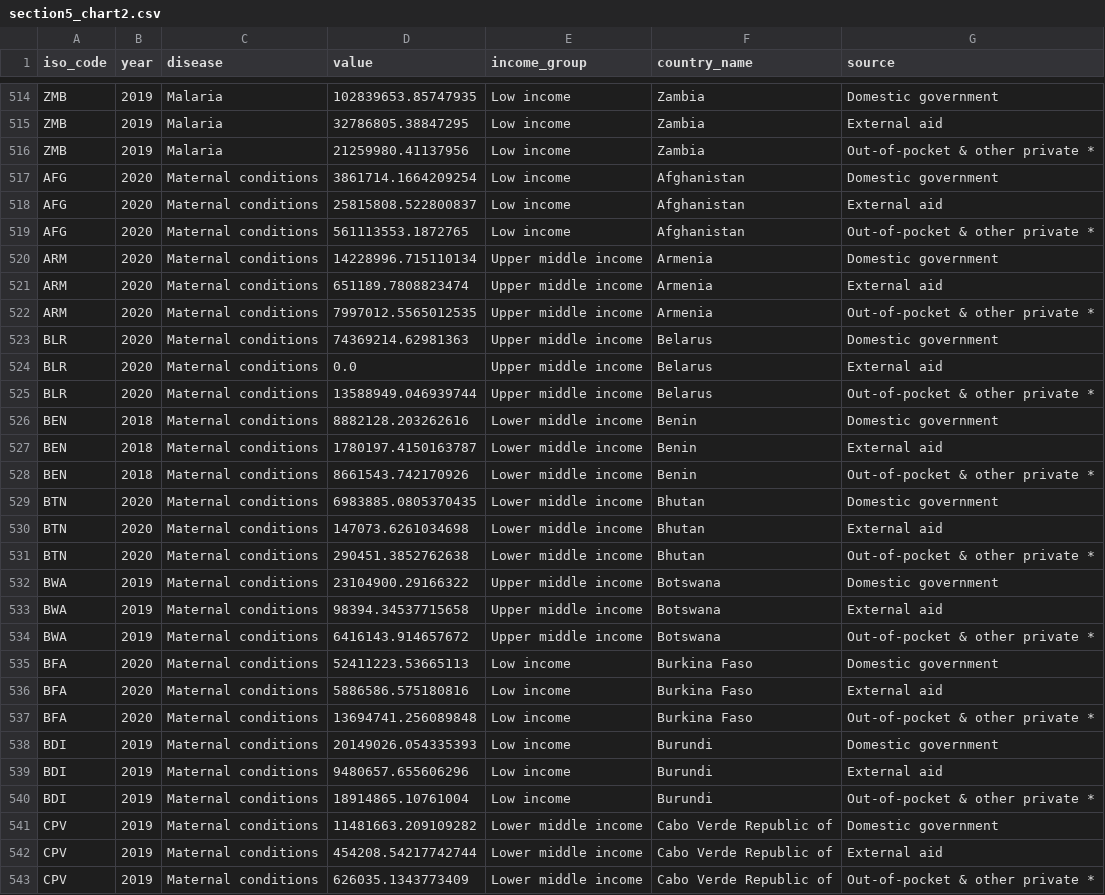
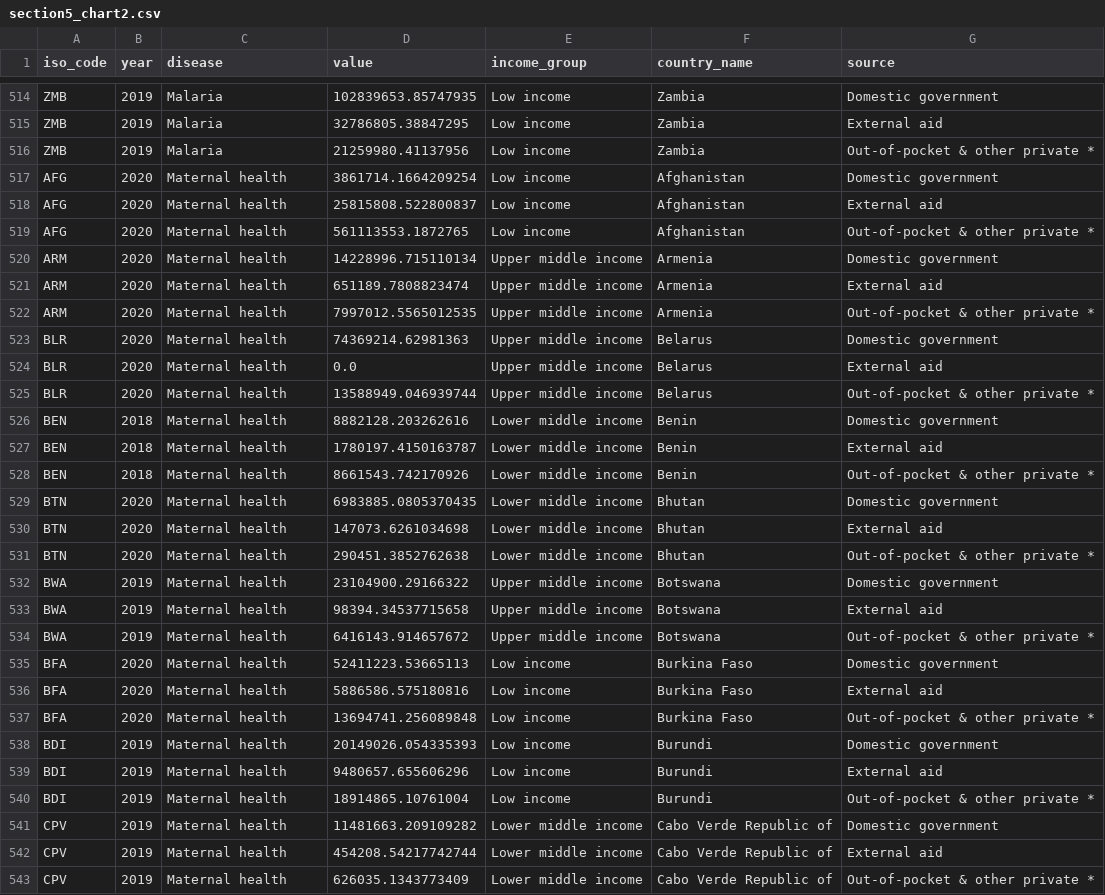
Before and after one commit to ONEcampaign/topic_health_financing, a CSV file: output/section5_chart2.csv, drawn as a sheet; only a part is shown, gaps mark what is left out; the diff covers the shown part only.

Commit message:
update disease section

```diff
--- a/output/section5_chart2.csv
+++ b/output/section5_chart2.csv
@@ -516,28 +516,28 @@ ZMB,2019,Malaria,32786805.38847295,Low income,Zambia,External aid
 ZMB,2019,Malaria,21259980.41137956,Low income,Zambia,Out-of-pocket & other private *
-AFG,2020,Maternal conditions,3861714.1664209254,Low income,Afghanistan,Domestic government
-AFG,2020,Maternal conditions,25815808.522800837,Low income,Afghanistan,External aid
-AFG,2020,Maternal conditions,561113553.1872765,Low income,Afghanistan,Out-of-pocket & other private *
-ARM,2020,Maternal conditions,14228996.715110134,Upper middle income,Armenia,Domestic government
-ARM,2020,Maternal conditions,651189.7808823474,Upper middle income,Armenia,External aid
-ARM,2020,Maternal conditions,7997012.5565012535,Upper middle income,Armenia,Out-of-pocket & other private *
-BLR,2020,Maternal conditions,74369214.62981363,Upper middle income,Belarus,Domestic government
-BLR,2020,Maternal conditions,0.0,Upper middle income,Belarus,External aid
-BLR,2020,Maternal conditions,13588949.046939744,Upper middle income,Belarus,Out-of-pocket & other private *
-BEN,2018,Maternal conditions,8882128.203262616,Lower middle income,Benin,Domestic government
-BEN,2018,Maternal conditions,1780197.4150163787,Lower middle income,Benin,External aid
-BEN,2018,Maternal conditions,8661543.742170926,Lower middle income,Benin,Out-of-pocket & other private *
-BTN,2020,Maternal conditions,6983885.0805370435,Lower middle income,Bhutan,Domestic government
-BTN,2020,Maternal conditions,147073.6261034698,Lower middle income,Bhutan,External aid
-BTN,2020,Maternal conditions,290451.3852762638,Lower middle income,Bhutan,Out-of-pocket & other private *
-BWA,2019,Maternal conditions,23104900.29166322,Upper middle income,Botswana,Domestic government
-BWA,2019,Maternal conditions,98394.34537715658,Upper middle income,Botswana,External aid
-BWA,2019,Maternal conditions,6416143.914657672,Upper middle income,Botswana,Out-of-pocket & other private *
-BFA,2020,Maternal conditions,52411223.53665113,Low income,Burkina Faso,Domestic government
-BFA,2020,Maternal conditions,5886586.575180816,Low income,Burkina Faso,External aid
-BFA,2020,Maternal conditions,13694741.256089848,Low income,Burkina Faso,Out-of-pocket & other private *
-BDI,2019,Maternal conditions,20149026.054335393,Low income,Burundi,Domestic government
-BDI,2019,Maternal conditions,9480657.655606296,Low income,Burundi,External aid
-BDI,2019,Maternal conditions,18914865.10761004,Low income,Burundi,Out-of-pocket & other private *
-CPV,2019,Maternal conditions,11481663.209109282,Lower middle income,Cabo Verde Republic of,Domestic government
-CPV,2019,Maternal conditions,454208.54217742744,Lower middle income,Cabo Verde Republic of,External aid
-CPV,2019,Maternal conditions,626035.1343773409,Lower middle income,Cabo Verde Republic of,Out-of-pocket & other private *
+AFG,2020,Maternal health,3861714.1664209254,Low income,Afghanistan,Domestic government
+AFG,2020,Maternal health,25815808.522800837,Low income,Afghanistan,External aid
+AFG,2020,Maternal health,561113553.1872765,Low income,Afghanistan,Out-of-pocket & other private *
+ARM,2020,Maternal health,14228996.715110134,Upper middle income,Armenia,Domestic government
+ARM,2020,Maternal health,651189.7808823474,Upper middle income,Armenia,External aid
+ARM,2020,Maternal health,7997012.5565012535,Upper middle income,Armenia,Out-of-pocket & other private *
+BLR,2020,Maternal health,74369214.62981363,Upper middle income,Belarus,Domestic government
+BLR,2020,Maternal health,0.0,Upper middle income,Belarus,External aid
+BLR,2020,Maternal health,13588949.046939744,Upper middle income,Belarus,Out-of-pocket & other private *
+BEN,2018,Maternal health,8882128.203262616,Lower middle income,Benin,Domestic government
+BEN,2018,Maternal health,1780197.4150163787,Lower middle income,Benin,External aid
+BEN,2018,Maternal health,8661543.742170926,Lower middle income,Benin,Out-of-pocket & other private *
+BTN,2020,Maternal health,6983885.0805370435,Lower middle income,Bhutan,Domestic government
+BTN,2020,Maternal health,147073.6261034698,Lower middle income,Bhutan,External aid
+BTN,2020,Maternal health,290451.3852762638,Lower middle income,Bhutan,Out-of-pocket & other private *
+BWA,2019,Maternal health,23104900.29166322,Upper middle income,Botswana,Domestic government
+BWA,2019,Maternal health,98394.34537715658,Upper middle income,Botswana,External aid
+BWA,2019,Maternal health,6416143.914657672,Upper middle income,Botswana,Out-of-pocket & other private *
+BFA,2020,Maternal health,52411223.53665113,Low income,Burkina Faso,Domestic government
+BFA,2020,Maternal health,5886586.575180816,Low income,Burkina Faso,External aid
+BFA,2020,Maternal health,13694741.256089848,Low income,Burkina Faso,Out-of-pocket & other private *
+BDI,2019,Maternal health,20149026.054335393,Low income,Burundi,Domestic government
+BDI,2019,Maternal health,9480657.655606296,Low income,Burundi,External aid
+BDI,2019,Maternal health,18914865.10761004,Low income,Burundi,Out-of-pocket & other private *
+CPV,2019,Maternal health,11481663.209109282,Lower middle income,Cabo Verde Republic of,Domestic government
+CPV,2019,Maternal health,454208.54217742744,Lower middle income,Cabo Verde Republic of,External aid
+CPV,2019,Maternal health,626035.1343773409,Lower middle income,Cabo Verde Republic of,Out-of-pocket & other private *
```
Also changed, not shown: 145 edited cells elsewhere in this file, output/section5_chart1.csv, 1 other file.
